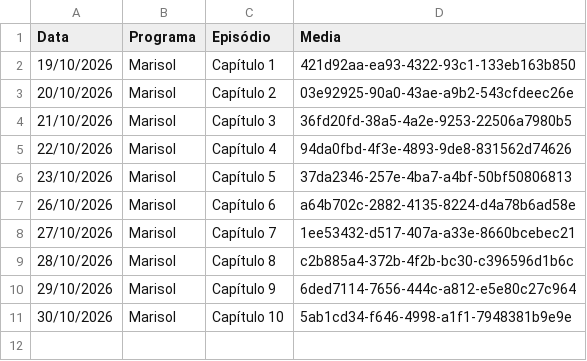
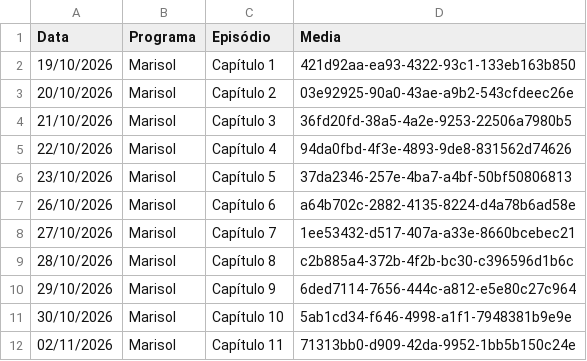
Before and after one commit to henriquerossi/Grade-SBTNovelas, a CSV file: programas/Marisol.csv, drawn as a sheet; the diff names each change by its address in the sheet, - before the commit and + after, or states it on an @@ line.

```diff
--- a/programas/Marisol.csv
+++ b/programas/Marisol.csv
+row 12: 02/11/2026 | Marisol | Capítulo 11 | 71313bb0-d909-42da-9952-1bb5b150c24e
```
Also changed, not shown: programas/Abigail.csv, programas/Camaleões.csv, 3 other files.
